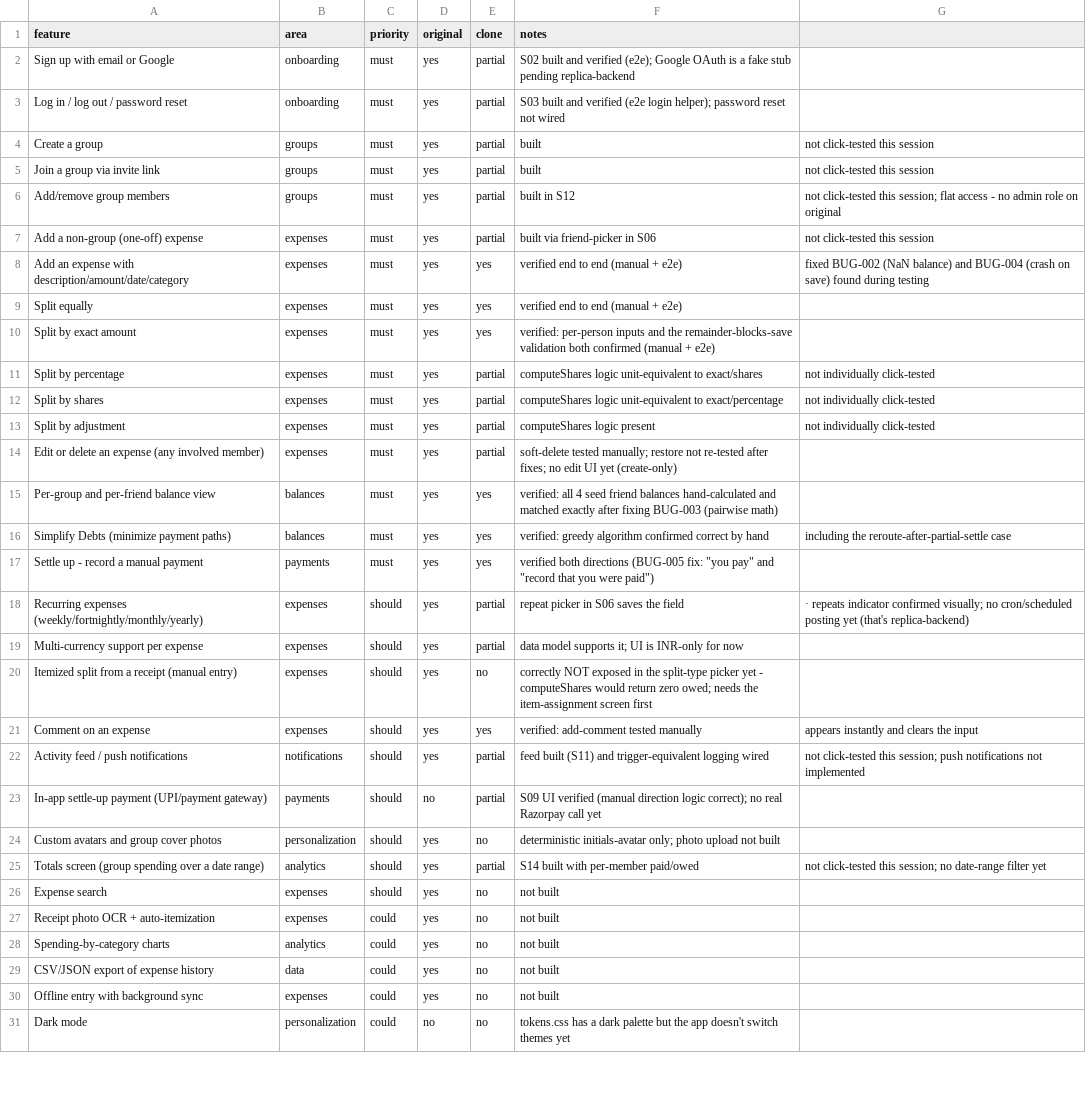
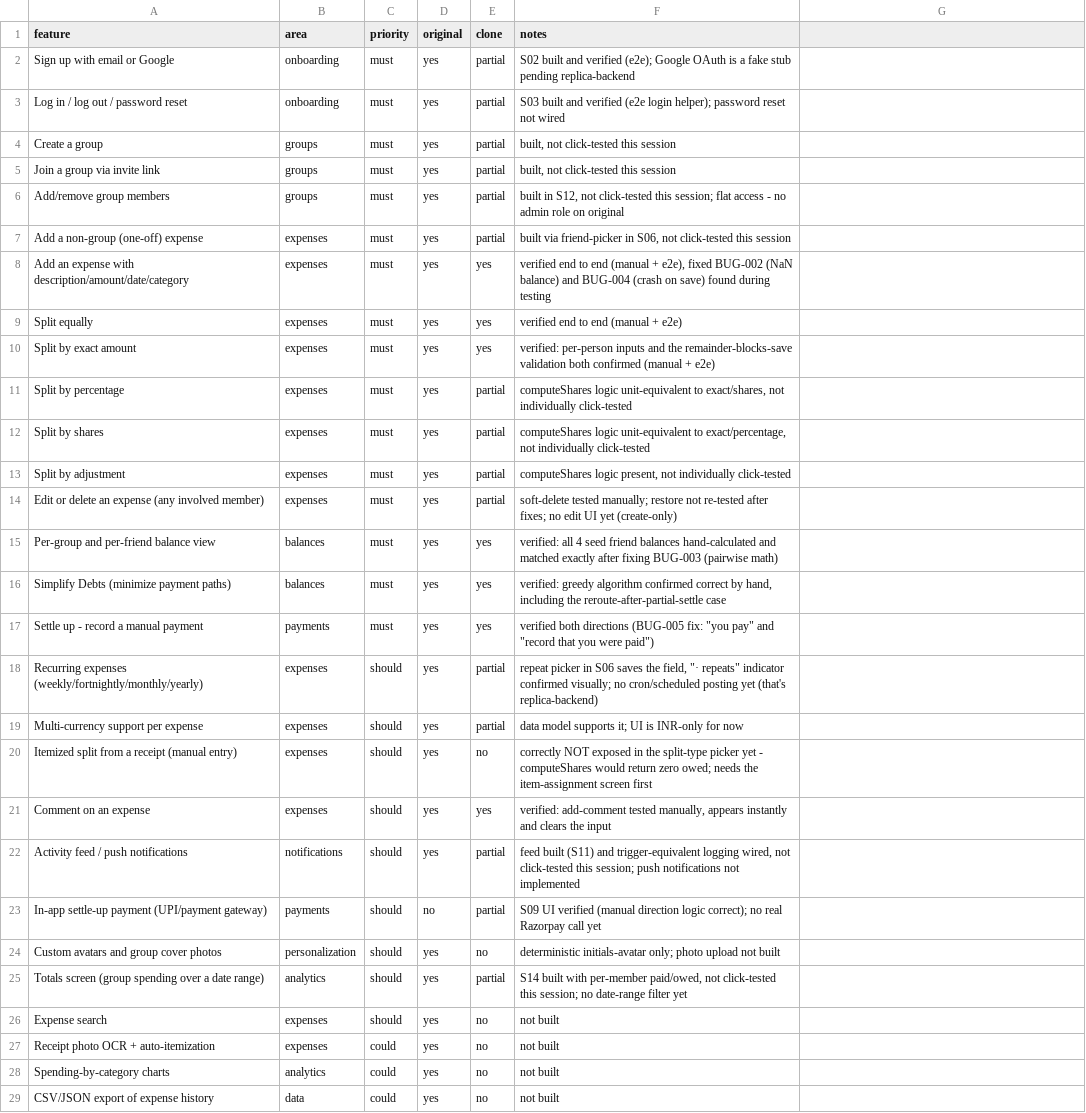
Before and after one commit to Techy-CA/tabmate, a CSV file: replica/features.csv, drawn as a sheet; only a part is shown; the shorter side is filled out with more unchanged rows; the diff covers the shown part only.

Commit message:
docs: parity report (57.4/100, not shippable — 10 must-haves need click-testing)
Also fixes replica/features.csv: several notes fields had unescaped commas
that broke CSV parsing for parity.py.

```diff
--- a/replica/features.csv
+++ b/replica/features.csv
@@ -3,14 +3,14 @@ Sign up with email or Google,onboarding,must,yes,partial,S02 built and verified
 Log in / log out / password reset,onboarding,must,yes,partial,S03 built and verified (e2e login helper); password reset not wired
-Create a group,groups,must,yes,partial,built, not click-tested this session
-Join a group via invite link,groups,must,yes,partial,built, not click-tested this session
-Add/remove group members,groups,must,yes,partial,built in S12, not click-tested this session; flat access - no admin role on original
-Add a non-group (one-off) expense,expenses,must,yes,partial,built via friend-picker in S06, not click-tested this session
-Add an expense with description/amount/date/category,expenses,must,yes,yes,verified end to end (manual + e2e), fixed BUG-002 (NaN balance) and BUG-004 (crash on save) found during testing
+Create a group,groups,must,yes,partial,"built, not click-tested this session"
+Join a group via invite link,groups,must,yes,partial,"built, not click-tested this session"
+Add/remove group members,groups,must,yes,partial,"built in S12, not click-tested this session; flat access - no admin role on original"
+Add a non-group (one-off) expense,expenses,must,yes,partial,"built via friend-picker in S06, not click-tested this session"
+Add an expense with description/amount/date/category,expenses,must,yes,yes,"verified end to end (manual + e2e), fixed BUG-002 (NaN balance) and BUG-004 (crash on save) found during testing"
 Split equally,expenses,must,yes,yes,verified end to end (manual + e2e)
 Split by exact amount,expenses,must,yes,yes,verified: per-person inputs and the remainder-blocks-save validation both confirmed (manual + e2e)
-Split by percentage,expenses,must,yes,partial,computeShares logic unit-equivalent to exact/shares, not individually click-tested
-Split by shares,expenses,must,yes,partial,computeShares logic unit-equivalent to exact/percentage, not individually click-tested
-Split by adjustment,expenses,must,yes,partial,computeShares logic present, not individually click-tested
+Split by percentage,expenses,must,yes,partial,"computeShares logic unit-equivalent to exact/shares, not individually click-tested"
+Split by shares,expenses,must,yes,partial,"computeShares logic unit-equivalent to exact/percentage, not individually click-tested"
+Split by adjustment,expenses,must,yes,partial,"computeShares logic present, not individually click-tested"
 Edit or delete an expense (any involved member),expenses,must,yes,partial,soft-delete tested manually; restore not re-tested after fixes; no edit UI yet (create-only)
 Per-group and per-friend balance view,balances,must,yes,yes,verified: all 4 seed friend balances hand-calculated and matched exactly after fixing BUG-003 (pairwise math)
-Simplify Debts (minimize payment paths),balances,must,yes,yes,verified: greedy algorithm confirmed correct by hand, including the reroute-after-partial-settle case
+Simplify Debts (minimize payment paths),balances,must,yes,yes,"verified: greedy algorithm confirmed correct by hand, including the reroute-after-partial-settle case"
@@ -18,9 +18,9 @@ Settle up - record a manual payment,payments,must,yes,yes,verified both directio
-Recurring expenses (weekly/fortnightly/monthly/yearly),expenses,should,yes,partial,repeat picker in S06 saves the field, "· repeats" indicator confirmed visually; no cron/scheduled posting yet (that's replica-backend)
+Recurring expenses (weekly/fortnightly/monthly/yearly),expenses,should,yes,partial,"repeat picker in S06 saves the field, ""· repeats"" indicator confirmed visually; no cron/scheduled posting yet (that's replica-backend)"
 Multi-currency support per expense,expenses,should,yes,partial,data model supports it; UI is INR-only for now
 Itemized split from a receipt (manual entry),expenses,should,yes,no,correctly NOT exposed in the split-type picker yet - computeShares would return zero owed; needs the item-assignment screen first
-Comment on an expense,expenses,should,yes,yes,verified: add-comment tested manually, appears instantly and clears the input
-Activity feed / push notifications,notifications,should,yes,partial,feed built (S11) and trigger-equivalent logging wired, not click-tested this session; push notifications not implemented
+Comment on an expense,expenses,should,yes,yes,"verified: add-comment tested manually, appears instantly and clears the input"
+Activity feed / push notifications,notifications,should,yes,partial,"feed built (S11) and trigger-equivalent logging wired, not click-tested this session; push notifications not implemented"
 In-app settle-up payment (UPI/payment gateway),payments,should,no,partial,S09 UI verified (manual direction logic correct); no real Razorpay call yet
 Custom avatars and group cover photos,personalization,should,yes,no,deterministic initials-avatar only; photo upload not built
-Totals screen (group spending over a date range),analytics,should,yes,partial,S14 built with per-member paid/owed, not click-tested this session; no date-range filter yet
+Totals screen (group spending over a date range),analytics,should,yes,partial,"S14 built with per-member paid/owed, not click-tested this session; no date-range filter yet"
 Expense search,expenses,should,yes,no,not built
```
Also changed, not shown: 4 edited cells elsewhere in this file, 1 other file.
